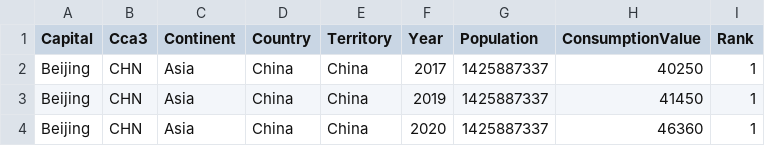
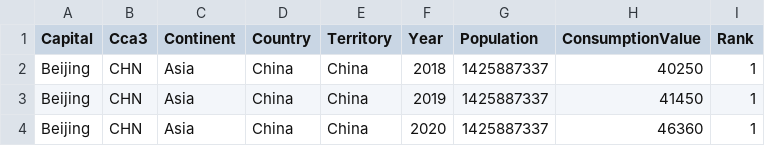
Before and after one commit to clim0074/DataVisualisation2, a CSV file: Data/Noodle Consumption.csv, drawn as a sheet; only a part is shown.

Commit message:
Update Noodle Consumption.csv

```diff
--- a/Data/Noodle Consumption.csv
+++ b/Data/Noodle Consumption.csv
@@ -1,3 +1,3 @@
 Capital,Cca3,Continent,Country,Territory,Year,Population,ConsumptionValue,Rank
-Beijing,CHN,Asia,China,China,2017,1425887337,40250,1
+Beijing,CHN,Asia,China,China,2018,1425887337,40250,1
 Beijing,CHN,Asia,China,China,2019,1425887337,41450,1
```
